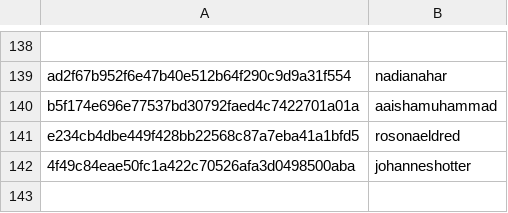
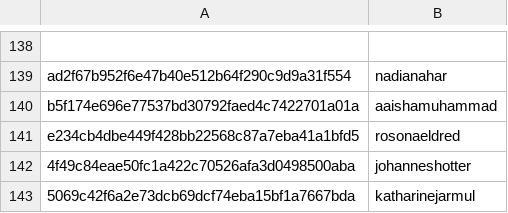
Before and after one commit to DataTalksClub/datatalksclub.github.io, a CSV file: scripts/data/hashes.csv, drawn as a sheet; only a part is shown, gaps mark what is left out; the diff names each change by its address in the sheet, - before the commit and + after, or states it on an @@ line.

```diff
--- a/scripts/data/hashes.csv
+++ b/scripts/data/hashes.csv
+row 143: 5069c42f6a2e73dcb69dcf74eba15bf1a7667bda | katharinejarmul
```
Also changed, not shown: 3 other files.
